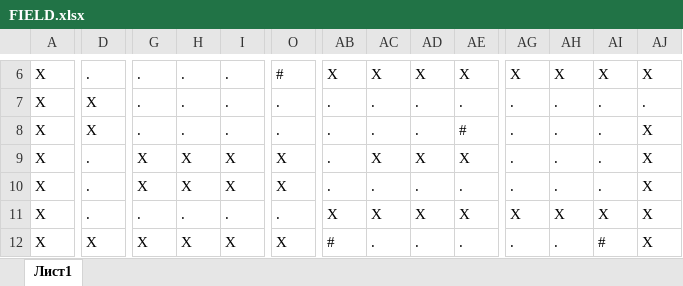
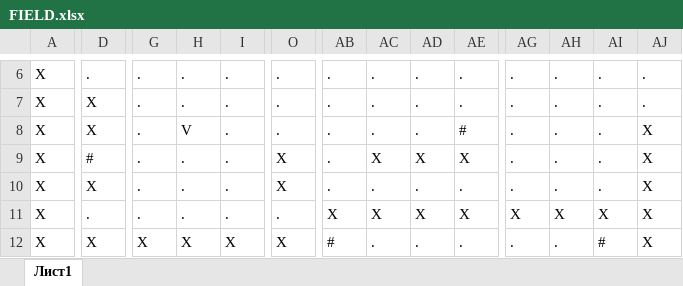
Before and after one commit to EvgenDev09/XmasQuest, an Excel workbook: FIELD.xlsx, sheet Лист1, drawn as a sheet; only a part is shown, gaps mark what is left out; values as stored, in another font and other column widths than the file's, no cell formats; the diff covers the shown part only; the diff names each change by its address in the sheet, - before the commit and + after, or states it on an @@ line.

```diff
--- a/FIELD.xlsx (sheet Лист1)
+++ b/FIELD.xlsx (sheet Лист1)
-O6: #
+O6: .
-AB6: X
+AB6: .
-AC6: X
+AC6: .
-AD6: X
+AD6: .
-AE6: X
+AE6: .
-AG6: X
+AG6: .
-AH6: X
+AH6: .
-AI6: X
+AI6: .
-AJ6: X
+AJ6: .
-H8: .
+H8: V
-D9: .
+D9: #
-G9:G10: X
+G9:G10: .
-H9:H10: X
+H9:H10: .
-I9:I10: X
+I9:I10: .
-D10: .
+D10: X
```
Also changed, not shown: 42 added rows and 103 edited cells elsewhere in this sheet, cell formats.
